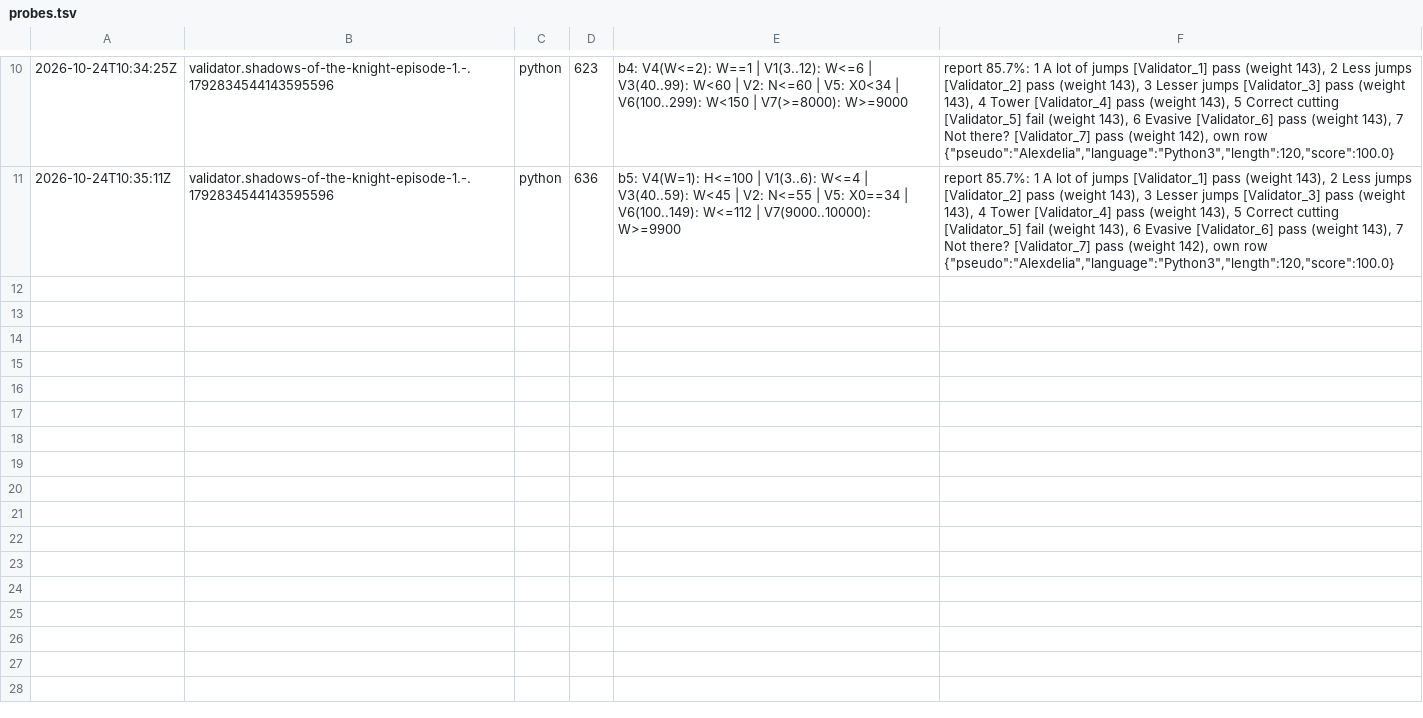
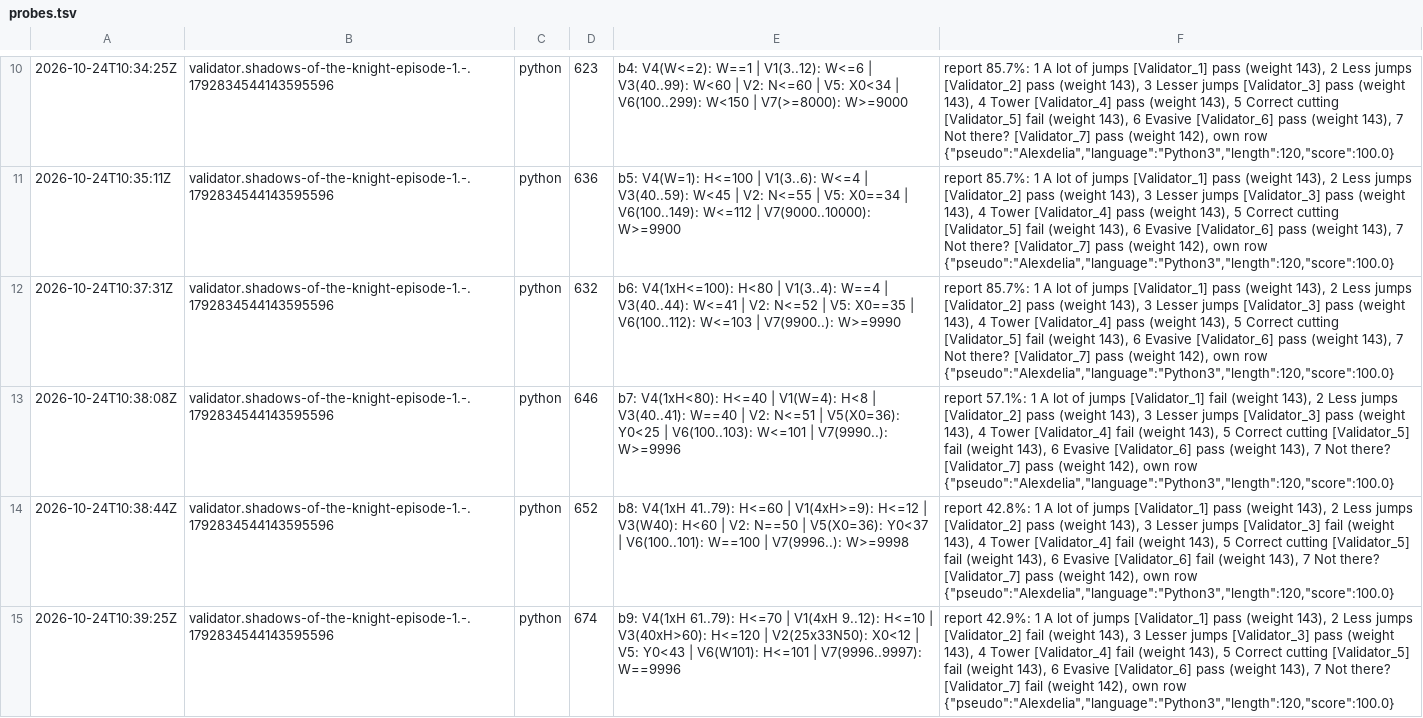
Before and after one commit to Alexdelia/puzzle, a TSV file: codingame/codegolf/puzzle/shadows-of-the-knight-episode-1/probe/probes.tsv, drawn as a sheet; only a part is shown, gaps mark what is left out; the diff covers the shown part only; the diff names each change by its address in the sheet, - before the commit and + after, or states it on an @@ line.

Commit message:
chore(golf): probes shadows-of-the-knight-episode-1

```diff
--- a/codingame/codegolf/puzzle/shadows-of-the-knight-episode-1/probe/probes.tsv
+++ b/codingame/codegolf/puzzle/shadows-of-the-knight-episode-1/probe/probes.tsv
+row 12: 2026-10-24T10:37:31Z | validator.shadows-of-the-knight-episode-1.-.1792834544143595596 | python | 632 | b6: V4(1xH<=100): H<80 | V1(3..4): W==4 | V3(40..44): W<=41 | V2: N<=52 | V5: X0==35 | V6(100..112): W<=103 | V7(9900..): W>=9990 | report 85.7%: 1 A lot of jumps [Validator_1] pass (weight 143), 2 Less jumps [Validator_2] pass (weight 143), 3 Lesser jumps [Validator_3] pass (weight 143), 4 Tower [Validator_4] pass (weight 143), 5 Correct cutting [Validator_5] fail (weight 143), 6 Evasive [Validator_6] pass (weight 143), 7 Not there? [Validator_7] pass (weight 142), own row {"pseudo":"Alexdelia","language":"Python3","length":120,"score":100.0}
+row 13: 2026-10-24T10:38:08Z | validator.shadows-of-the-knight-episode-1.-.1792834544143595596 | python | 646 | b7: V4(1xH<80): H<=40 | V1(W=4): H<8 | V3(40..41): W==40 | V2: N<=51 | V5(X0=36): Y0<25 | V6(100..103): W<=101 | V7(9990..): W>=9996 | report 57.1%: 1 A lot of jumps [Validator_1] fail (weight 143), 2 Less jumps [Validator_2] pass (weight 143), 3 Lesser jumps [Validator_3] pass (weight 143), 4 Tower [Validator_4] fail (weight 143), 5 Correct cutting [Validator_5] fail (weight 143), 6 Evasive [Validator_6] pass (weight 143), 7 Not there? [Validator_7] pass (weight 142), own row {"pseudo":"Alexdelia","language":"Python3","length":120,"score":100.0}
+row 14: 2026-10-24T10:38:44Z | validator.shadows-of-the-knight-episode-1.-.1792834544143595596 | python | 652 | b8: V4(1xH 41..79): H<=60 | V1(4xH>=9): H<=12 | V3(W40): H<60 | V2: N==50 | V5(X0=36): Y0<37 | V6(100..101): W==100 | V7(9996..): W>=9998 | report 42.8%: 1 A lot of jumps [Validator_1] pass (weight 143), 2 Less jumps [Validator_2] pass (weight 143), 3 Lesser jumps [Validator_3] fail (weight 143), 4 Tower [Validator_4] fail (weight 143), 5 Correct cutting [Validator_5] fail (weight 143), 6 Evasive [Validator_6] fail (weight 143), 7 Not there? [Validator_7] pass (weight 142), own row {"pseudo":"Alexdelia","language":"Python3","length":120,"score":100.0}
+row 15: 2026-10-24T10:39:25Z | validator.shadows-of-the-knight-episode-1.-.1792834544143595596 | python | 674 | b9: V4(1xH 61..79): H<=70 | V1(4xH 9..12): H<=10 | V3(40xH>60): H<=120 | V2(25x33N50): X0<12 | V5: Y0<43 | V6(W101): H<=101 | V7(9996..9997): W==9996 | report 42.9%: 1 A lot of jumps [Validator_1] pass (weight 143), 2 Less jumps [Validator_2] fail (weight 143), 3 Lesser jumps [Validator_3] pass (weight 143), 4 Tower [Validator_4] fail (weight 143), 5 Correct cutting [Validator_5] fail (weight 143), 6 Evasive [Validator_6] pass (weight 143), 7 Not there? [Validator_7] fail (weight 142), own row {"pseudo":"Alexdelia","language":"Python3","length":120,"score":100.0}
```
Also changed, not shown: 3 added rows elsewhere in this file, 6 other files.
